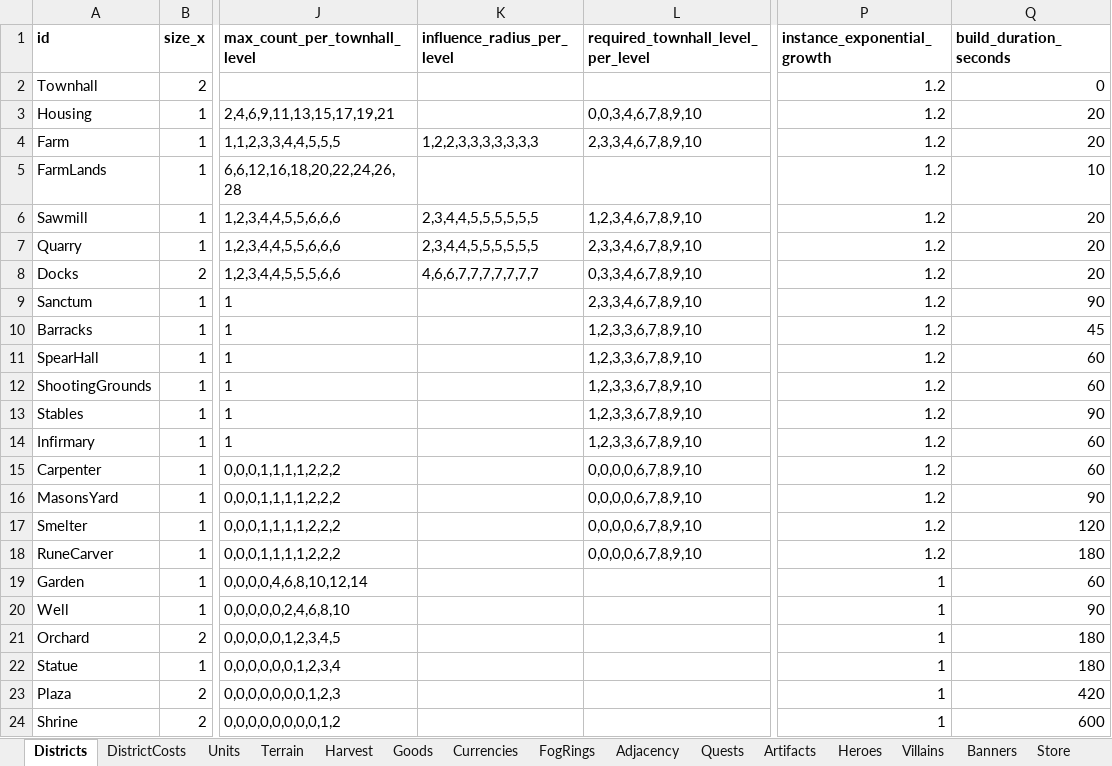
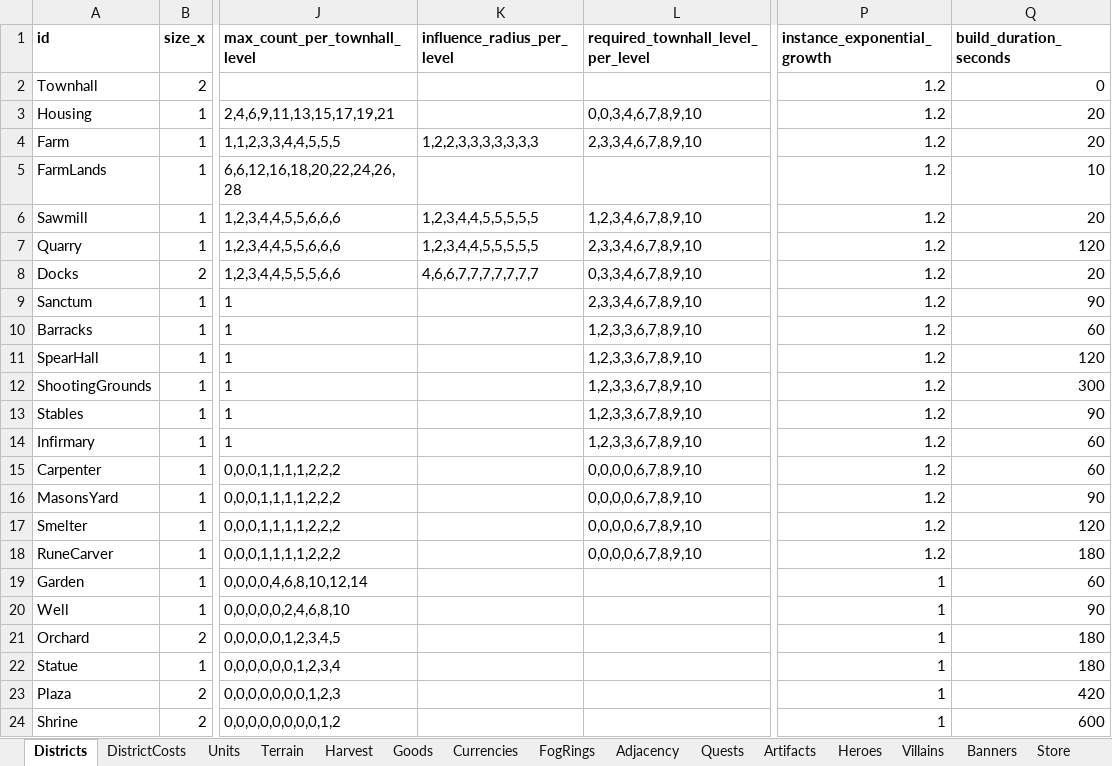
Before and after one commit to LadisCodi/kingdom, an Excel workbook: balance/balance.xlsx, sheet Districts, drawn as a sheet; only a part is shown, gaps mark what is left out; values as stored, in another font and other column widths than the file's, no borders; the diff names each change by its address in the sheet, - before the commit and + after, or states it on an @@ line.

```diff
--- a/balance/balance.xlsx (sheet Districts)
+++ b/balance/balance.xlsx (sheet Districts)
-K6:K7 (influence_radius_per_level): 2,3,4,4,5,5,5,5,5,5
+K6:K7 (influence_radius_per_level): 1,2,3,4,4,5,5,5,5,5
-Q7 (build_duration_seconds): 20
+Q7 (build_duration_seconds): 120
-Q10 (build_duration_seconds): 45
+Q10 (build_duration_seconds): 60
-Q11 (build_duration_seconds): 60
+Q11 (build_duration_seconds): 120
-Q12 (build_duration_seconds): 60
+Q12 (build_duration_seconds): 300
```
Also changed, not shown: sheet Quests, 7 other files.
